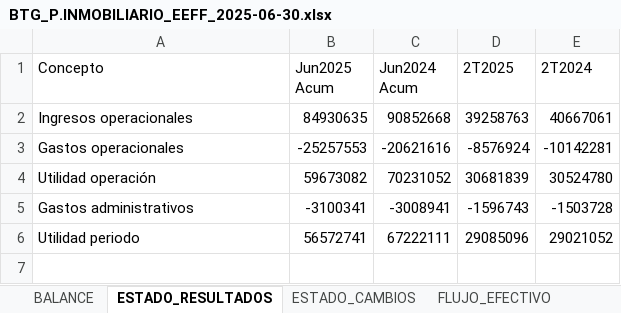
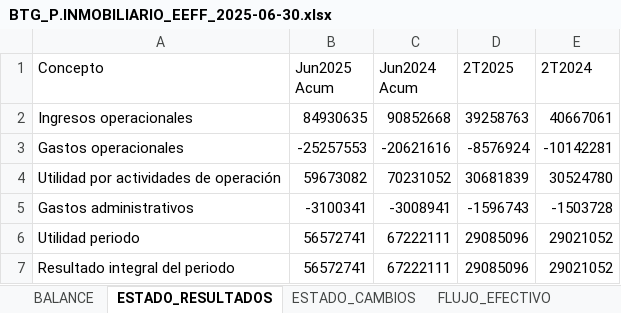
Before and after one commit to MigueDuque/iastronauts_creditiq, an Excel workbook: test_files/BTG_P.INMOBILIARIO_EEFF_2025-06-30.xlsx, sheet ESTADO_RESULTADOS, drawn as a sheet; values as stored, in another font and other column widths than the file's, no borders; the diff names each change by its address in the sheet, - before the commit and + after, or states it on an @@ line.

```diff
--- a/test_files/BTG_P.INMOBILIARIO_EEFF_2025-06-30.xlsx (sheet ESTADO_RESULTADOS)
+++ b/test_files/BTG_P.INMOBILIARIO_EEFF_2025-06-30.xlsx (sheet ESTADO_RESULTADOS)
-A4 (Concepto): Utilidad operación
+A4 (Concepto): Utilidad por actividades de operación
+row 7: Resultado integral del periodo | 56572741 | 67222111 | 29085096 | 29021052
```
Also changed, not shown: sheet INSTRUMENTOS, sheet FLUJO_EFECTIVO, sheet BALANCE, sheet ESTADO_CAMBIOS, test_files/BTG_P.DINAMICO_EEFF_2025-06-30.xlsx, 2 other files.
